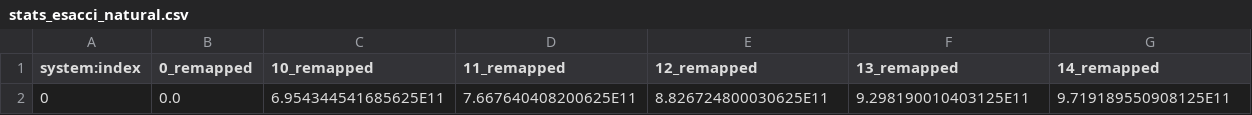
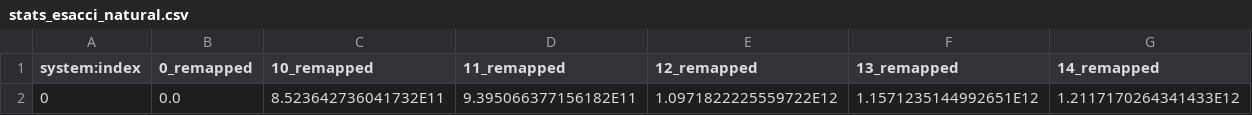
Before and after one commit to Martin-Jung/FML_ForestGain, a CSV file: extracts/stats_esacci_natural.csv, drawn as a sheet; only a part is shown; removed rows and columns are numbered as before the commit, all else as after; rows hold the shown columns only; the diff names each change by its address in the sheet, - before the commit and + after, or states it on an @@ line.

```diff
--- a/extracts/stats_esacci_natural.csv
+++ b/extracts/stats_esacci_natural.csv
-row 2: 0 | 0.0 | 6.954344541685625E11 | 7.667640408200625E11 | 8.826724800030625E11 | 9.298190010403125E11 | 9.719189550908125E11
+row 2: 0 | 0.0 | 8.523642736041732E11 | 9.395066377156182E11 | 1.0971822225559722E12 | 1.1571235144992651E12 | 1.2117170264341433E12
```
Also changed, not shown: extracts/stats_esacci_planted.csv, extracts/stats_modis_natural.csv, 16 other files.
